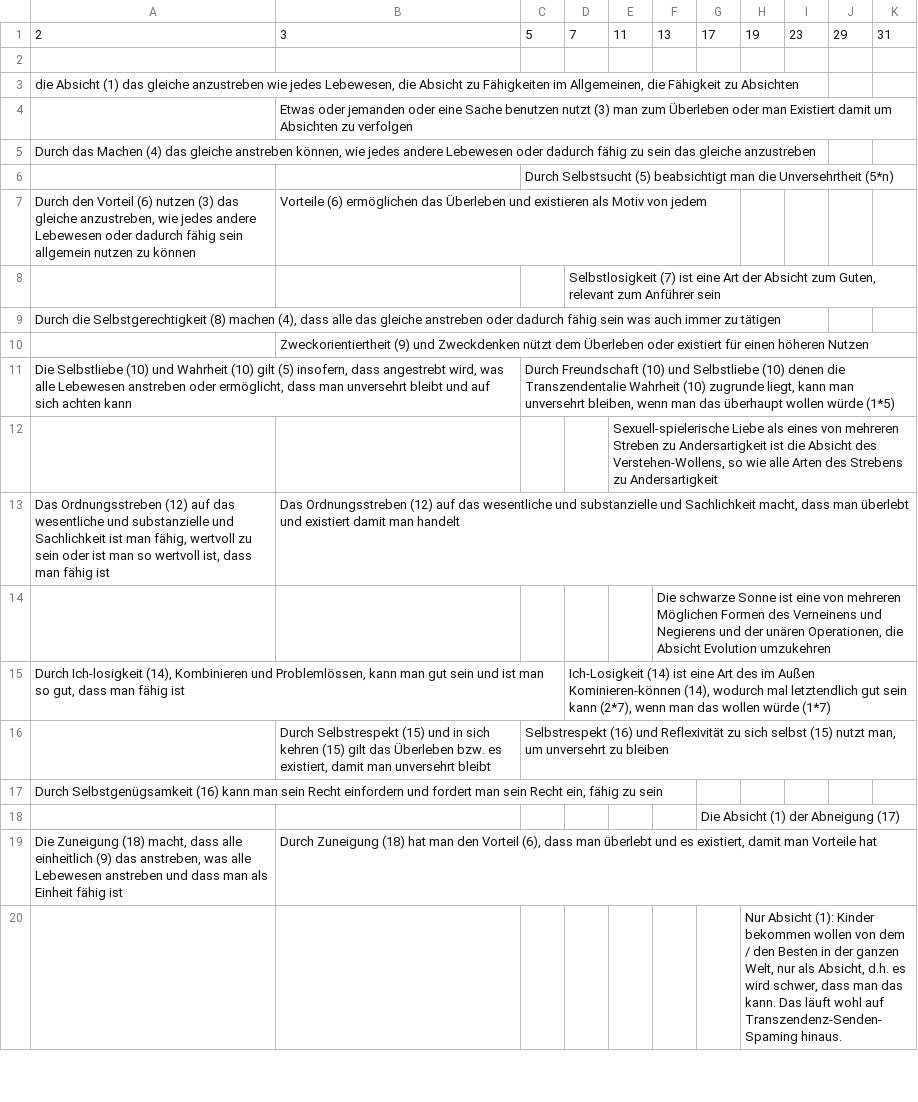
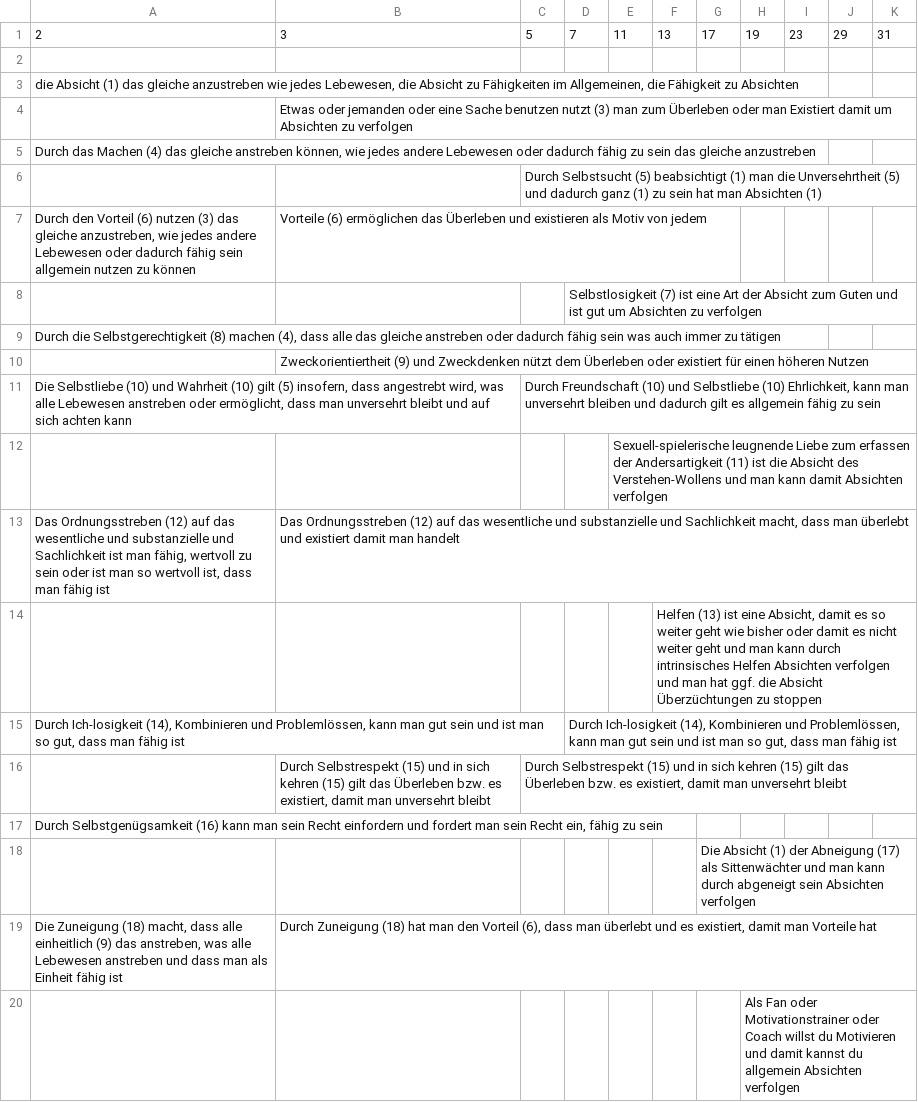
Before and after one commit to githubuser2000/reta-23-07-20, a CSV file: primenumbers.csv, drawn as a sheet; only a part is shown; the diff covers the shown part only.

Commit message:
primenumbers.html

```diff
--- a/primenumbers.csv
+++ b/primenumbers.csv
@@ -5,16 +5,16 @@ die Absicht (1) das gleiche anzustreben wie jedes Lebewesen, die Absicht zu Fäh
 Durch das Machen (4) das gleiche anstreben können, wie jedes andere Lebewesen oder dadurch fähig zu sein das gleiche anzustreben;;;;;;;;;;
-;;Durch Selbstsucht (5) beabsichtigt man die Unversehrtheit (5*n);;;;;;;;
+;;Durch Selbstsucht (5) beabsichtigt (1) man die Unversehrtheit (5) und dadurch ganz (1) zu sein hat man Absichten (1);;;;;;;;
 Durch den Vorteil (6) nutzen (3) das gleiche anzustreben, wie jedes andere Lebewesen oder dadurch fähig sein allgemein nutzen zu können;Vorteile (6) ermöglichen das Überleben und existieren als Motiv von jedem;;;;;;;;;
-;;;Selbstlosigkeit (7) ist eine Art der Absicht zum Guten, relevant zum Anführer sein;;;;;;;
+;;;Selbstlosigkeit (7) ist eine Art der Absicht zum Guten und ist gut um Absichten zu verfolgen;;;;;;;
 Durch die Selbstgerechtigkeit (8) machen (4), dass alle das gleiche anstreben oder dadurch fähig sein was auch immer zu tätigen;;;;;;;;;;
 ;Zweckorientiertheit (9) und Zweckdenken nützt dem Überleben oder existiert für einen höheren Nutzen;;;;;;;;;
-Die Selbstliebe (10) und Wahrheit (10)   gilt (5) insofern, dass angestrebt wird, was alle Lebewesen anstreben oder ermöglicht, dass man unversehrt bleibt und auf sich achten kann;;Durch Freundschaft (10) und Selbstliebe (10) denen die Transzendentalie Wahrheit (10) zugrunde liegt, kann man unversehrt bleiben, wenn man das überhaupt wollen würde (1*5);;;;;;;;
-;;;;Sexuell-spielerische Liebe als eines von mehreren Streben zu Andersartigkeit ist die Absicht des Verstehen-Wollens, so wie alle Arten des Strebens zu Andersartigkeit;;;;;;
+Die Selbstliebe (10) und Wahrheit (10)   gilt (5) insofern, dass angestrebt wird, was alle Lebewesen anstreben oder ermöglicht, dass man unversehrt bleibt und auf sich achten kann;;Durch Freundschaft (10) und Selbstliebe (10) Ehrlichkeit, kann man unversehrt bleiben und dadurch gilt es allgemein fähig zu sein;;;;;;;;
+;;;;Sexuell-spielerische leugnende Liebe zum erfassen der Andersartigkeit (11) ist die Absicht des Verstehen-Wollens und man kann damit Absichten verfolgen;;;;;;
 Das Ordnungsstreben (12) auf das wesentliche und substanzielle und Sachlichkeit ist man fähig, wertvoll zu sein oder ist man so wertvoll ist, dass man fähig ist;Das Ordnungsstreben (12) auf das wesentliche und substanzielle und Sachlichkeit macht, dass man überlebt und existiert damit man handelt;;;;;;;;;
-;;;;;Die schwarze Sonne ist eine von mehreren Möglichen Formen des Verneinens und Negierens und der unären Operationen, die Absicht Evolution umzukehren;;;;;
-Durch Ich-losigkeit (14), Kombinieren und Problemlössen, kann man gut sein und ist man so gut, dass man fähig ist;;;Ich-Losigkeit (14) ist eine Art des im Außen Kominieren-können (14), wodurch mal letztendlich gut sein kann (2*7), wenn man das wollen würde (1*7);;;;;;;
-;Durch Selbstrespekt (15) und in sich kehren (15) gilt das Überleben bzw. es existiert, damit man unversehrt bleibt;Selbstrespekt (16) und Reflexivität zu sich selbst (15) nutzt man, um unversehrt zu bleiben;;;;;;;;
+;;;;;Helfen (13) ist eine Absicht, damit es so weiter geht wie bisher oder damit es nicht weiter geht und man kann durch intrinsisches Helfen Absichten verfolgen und man hat ggf. die Absicht Überzüchtungen zu stoppen;;;;;
+Durch Ich-losigkeit (14), Kombinieren und Problemlössen, kann man gut sein und ist man so gut, dass man fähig ist;;;Durch Ich-losigkeit (14), Kombinieren und Problemlössen, kann man gut sein und ist man so gut, dass man fähig ist;;;;;;;
+;Durch Selbstrespekt (15) und in sich kehren (15) gilt das Überleben bzw. es existiert, damit man unversehrt bleibt;Durch Selbstrespekt (15) und in sich kehren (15) gilt das Überleben bzw. es existiert, damit man unversehrt bleibt;;;;;;;;
 Durch Selbstgenügsamkeit (16) kann man sein Recht einfordern und fordert man sein Recht ein, fähig zu sein;;;;;;;;;;
-;;;;;;Die Absicht (1) der Abneigung (17);;;;
+;;;;;;Die Absicht (1) der Abneigung (17) als Sittenwächter und man kann durch abgeneigt sein Absichten verfolgen;;;;
 Die Zuneigung (18) macht, dass alle einheitlich (9) das anstreben, was alle Lebewesen anstreben und dass man als Einheit fähig ist;Durch Zuneigung (18) hat man den Vorteil (6), dass man überlebt und es existiert, damit man Vorteile hat;;;;;;;;;
-;;;;;;;Nur Absicht (1): Kinder bekommen wollen von dem / den Besten in der ganzen Welt, nur als Absicht, d.h. es wird schwer, dass man das kann. Das läuft wohl auf Transzendenz-Senden-Spaming hinaus.;;;
+;;;;;;;Als Fan oder Motivationstrainer oder Coach willst du Motivieren und damit kannst du allgemein Absichten verfolgen;;;
```
Also changed, not shown: 1 added row, 1 removed row and 12 edited cells elsewhere in this file.
